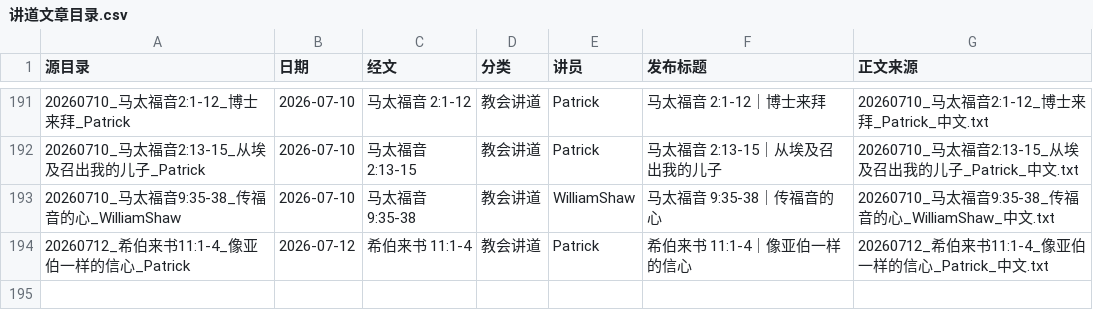
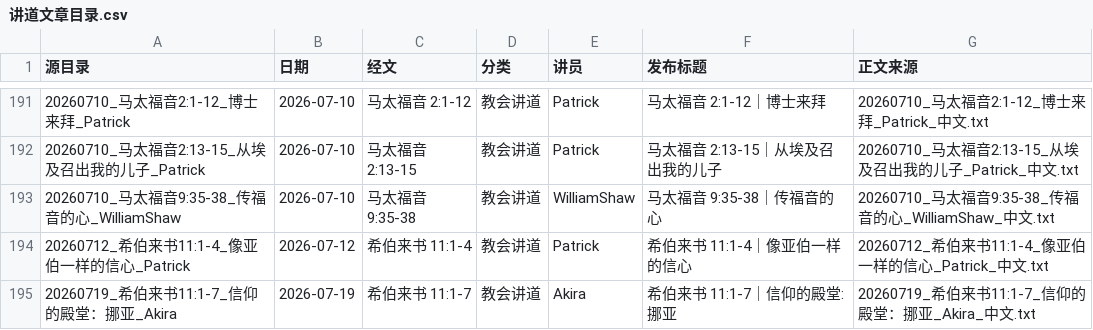
Before and after one commit to Ronnie0229/Ronnie0229.github.io, a CSV file: docs/内容整理报告/讲道文章目录.csv, drawn as a sheet; only a part is shown, gaps mark what is left out.

```diff
--- a/docs/内容整理报告/讲道文章目录.csv
+++ b/docs/内容整理报告/讲道文章目录.csv
@@ -194 +194,2 @@
 20260712_希伯来书11:1-4_像亚伯一样的信心_Patrick,2026-07-12,希伯来书 11:1-4,教会讲道,Patrick,希伯来书 11:1-4｜像亚伯一样的信心,20260712_希伯来书11:1-4_像亚伯一样的信心_Patrick_中文.txt
+20260719_希伯来书11:1-7_信仰的殿堂：挪亚_Akira,2026-07-19,希伯来书 11:1-7,教会讲道,Akira,希伯来书 11:1-7｜信仰的殿堂:挪亚,20260719_希伯来书11:1-7_信仰的殿堂：挪亚_Akira_中文.txt
```
Also changed, not shown: docs/内容整理报告/sermon-import-registry.csv, 3 other files.
